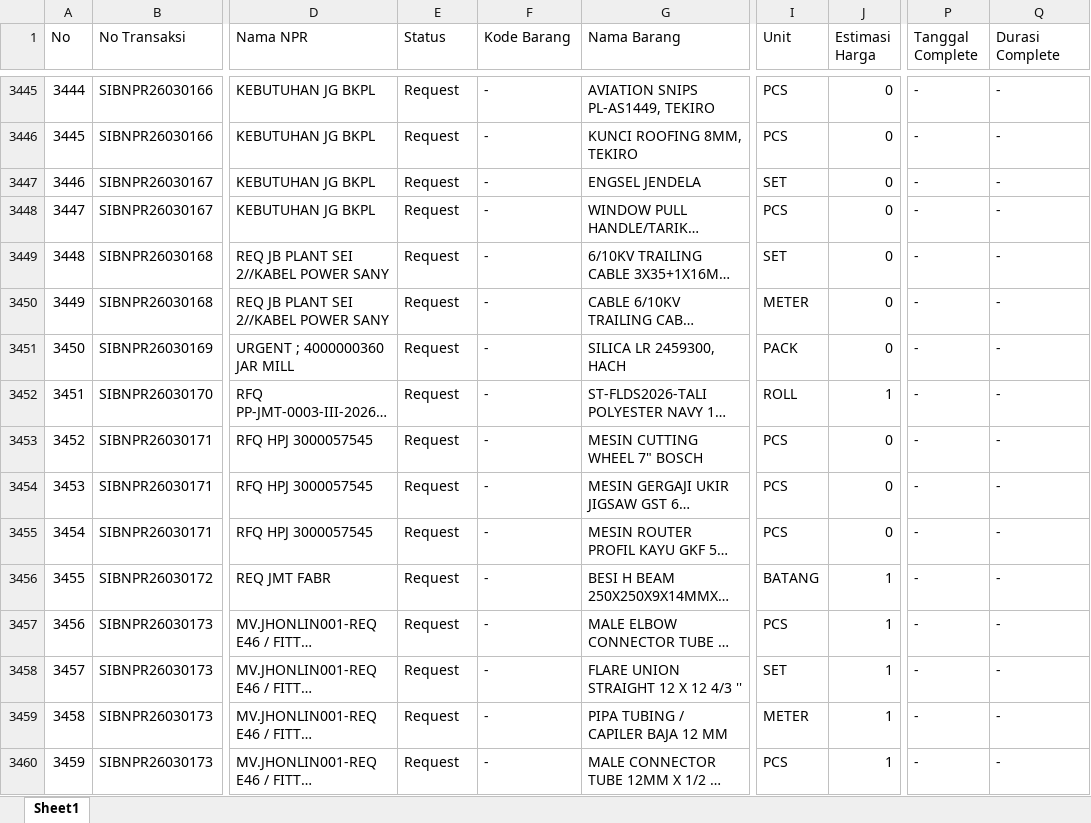
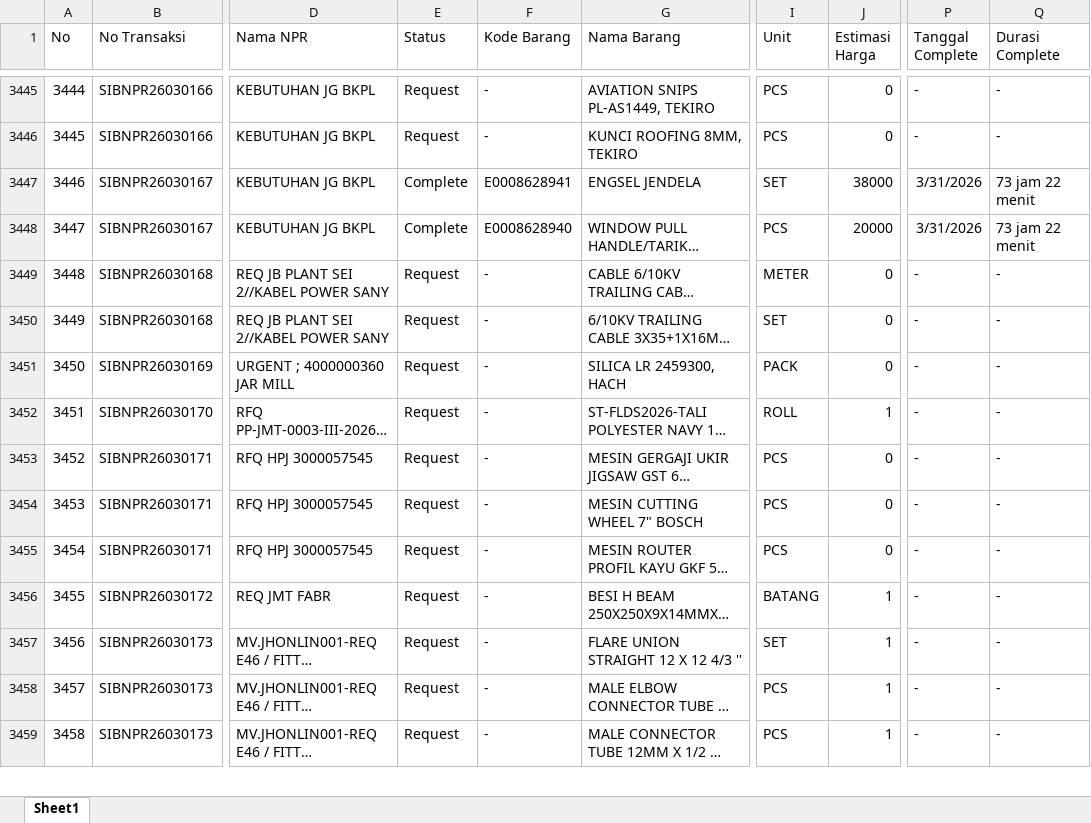
Before and after one commit to alighazaliag120-star/dashboard, an Excel workbook: data_npr.xlsx, sheet Sheet1, drawn as a sheet; only a part is shown, gaps mark what is left out; long unchanged cells end in …; values as stored, in another font and other column widths than the file's, no borders; the diff covers the shown part only; the diff names each change by its address in the sheet, - before the commit and + after, or states it on an @@ line.

Commit message:
update data excel  terbaru

```diff
--- a/data_npr.xlsx (sheet Sheet1)
+++ b/data_npr.xlsx (sheet Sheet1)
@@ column A (No) renumbered between rows 5 and 3478 @@
-E3447:E3448 (Status): Request
+E3447:E3448 (Status): Complete
-F3447 (Kode Barang): -
+F3447 (Kode Barang): E0008628941
-J3447 (Estimasi Harga): 0
+J3447 (Estimasi Harga): 38000
-P3447:P3448 (Tanggal Complete): -
+P3447:P3448 (Tanggal Complete): 3/31/2026
-Q3447:Q3448 (Durasi Complete): -
+Q3447:Q3448 (Durasi Complete): 73 jam 22 menit
-F3448 (Kode Barang): -
+F3448 (Kode Barang): E0008628940
-J3448 (Estimasi Harga): 0
+J3448 (Estimasi Harga): 20000
@@ row 3449 moved to row 3450: 3449 @@
@@ row 3453 moved to row 3454: 3453 @@
@@ row 3459 moved to row 3460: 3459 @@
@@ row 3457 moved to row 3458: 3457 @@
```
Also changed, not shown: 27 added rows, 1334 moved rows and 79 edited cells elsewhere in this sheet, data_pur.xlsx, 2 other files.
